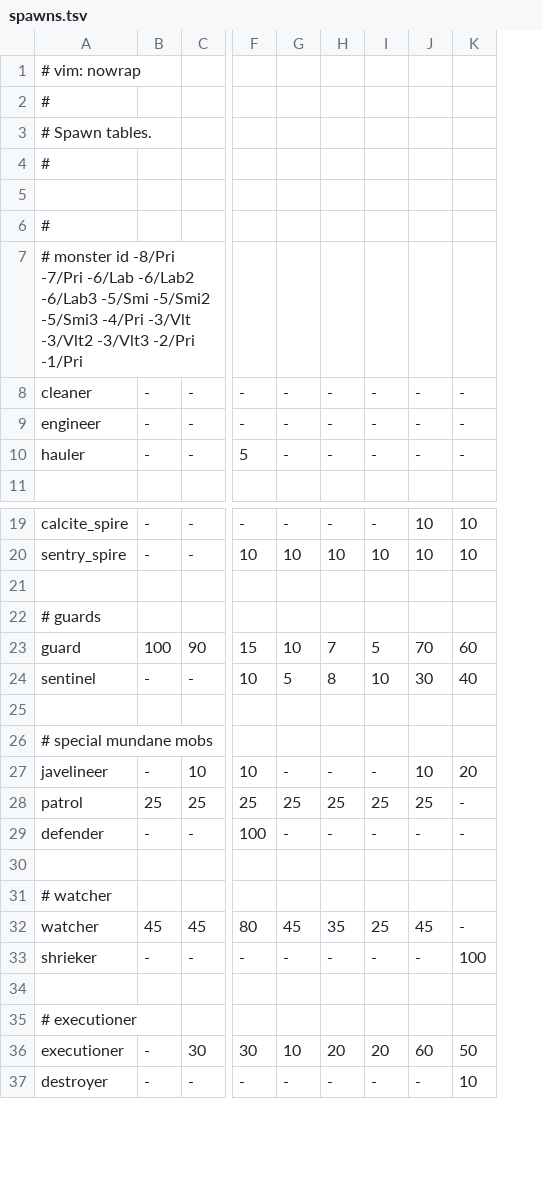
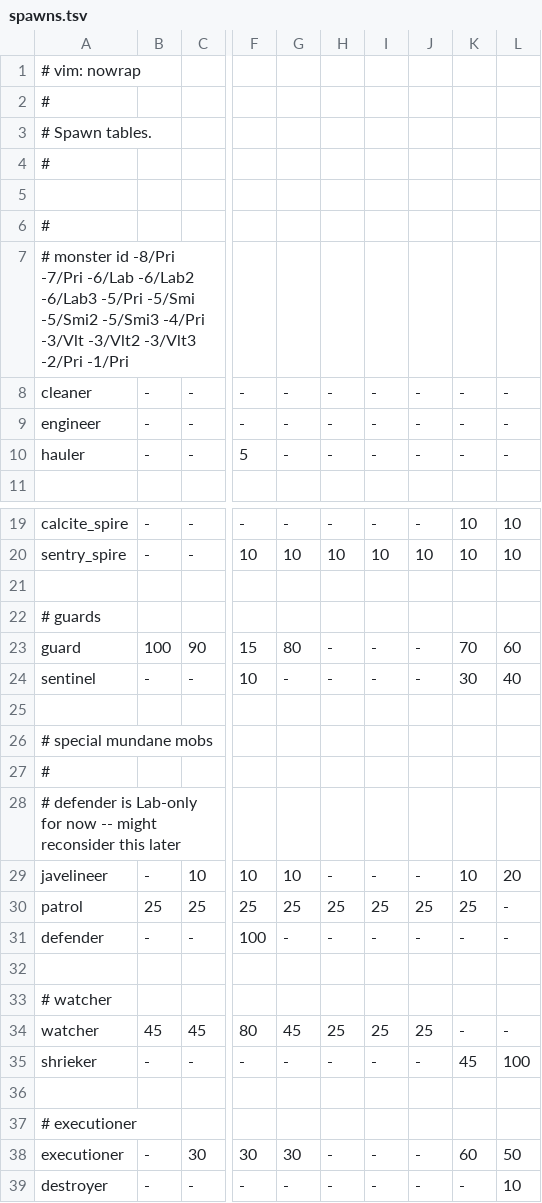
Before and after one commit to kiedtl/roguelike, a TSV file: data/spawns.tsv, drawn as a sheet; only a part is shown, gaps mark what is left out; addresses are those after the commit; rows hold the shown columns only; the diff covers the shown part only; the diff names each change by its address in the sheet, - before the commit and + after, or states it on an @@ line.

```diff
--- a/data/spawns.tsv
+++ b/data/spawns.tsv
+column I, rows 8-10: all -; rows 19-24: - | 10 |  |  | - | -; rows 29-39: - | 25 | - |  |  | 25 | - |  |  | - | -
-A7: …-6/Lab2 -6/Lab3 -5/Smi -5/Smi2…
+A7: …-6/Lab2 -6/Lab3 -5/Pri -5/Smi -5/Smi2…
-G23: 10
+G23: 80
-H23: 7
+H23: -
-J23: 5
+J23: -
-G24: 5
+G24: -
-H24: 8
+H24: -
-J24: 10
+J24: -
+row 27: #
+row 28: # defender is Lab-only for now -- might reconsider this later
-G29: -
+G29: 10
-H34: 35
+H34: 25
-K34: 45
+K34: -
-K35: -
+K35: 45
-G38: 10
+G38: 30
-H38: 20
+H38: -
-J38: 20
+J38: -
```
Also changed, not shown: 44 edited cells elsewhere in this file.
